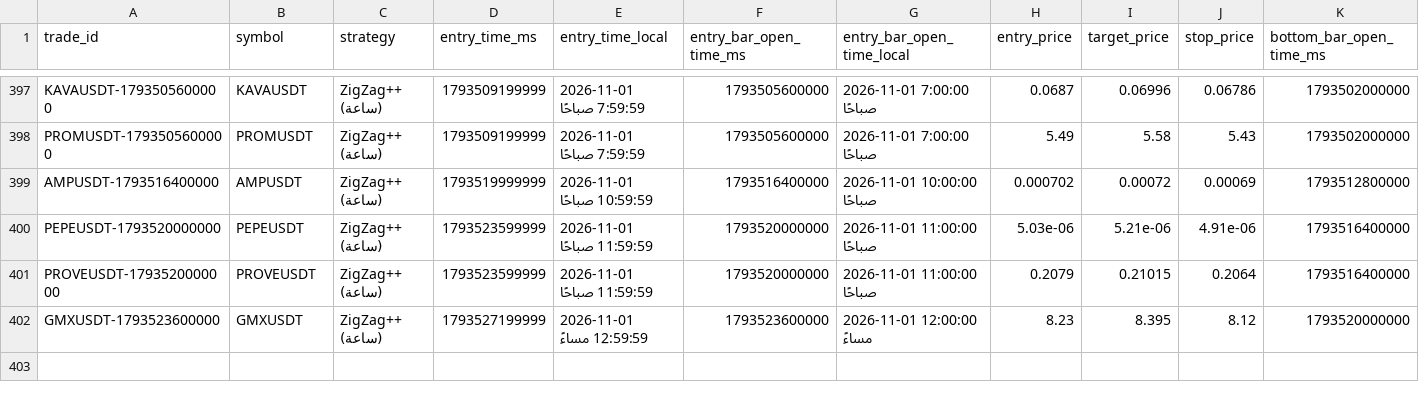
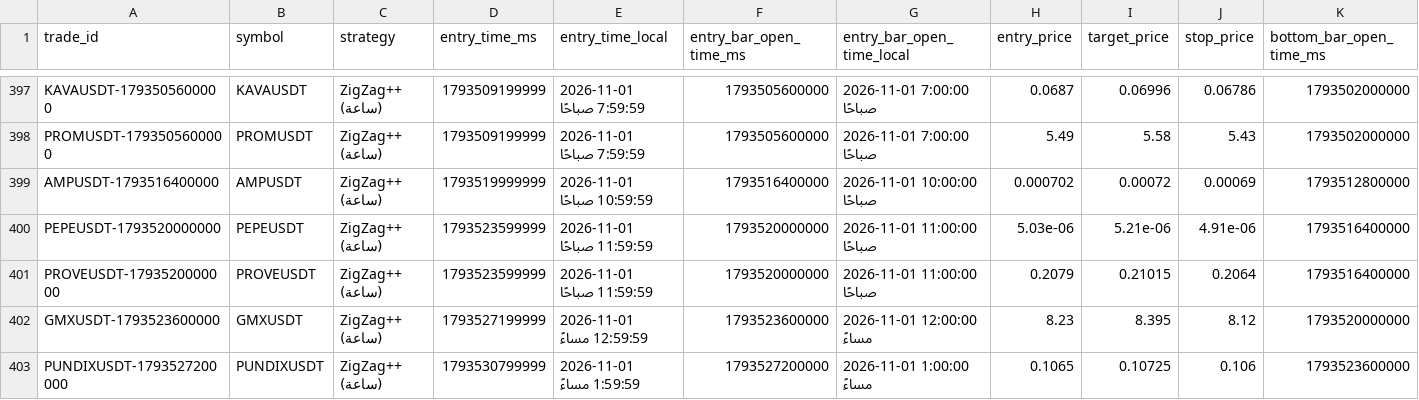
Before and after one commit to turky4500/binance-spot-usdt-signal-bot, a CSV file: data/trades_log_zigzag.csv, drawn as a sheet; only a part is shown, gaps mark what is left out; rows hold the shown columns only; the diff names each change by its address in the sheet, - before the commit and + after, or states it on an @@ line.

```diff
--- a/data/trades_log_zigzag.csv
+++ b/data/trades_log_zigzag.csv
+row 403: PUNDIXUSDT-1793527200000 | PUNDIXUSDT | ZigZag++ (ساعة) | 1793530799999 | 2026-11-01 1:59:59 مساءً | 1793527200000 | 2026-11-01 1:00:00 مساءً | 0.1065 | 0.10725 | 0.106 | 1793523600000
```
Also changed, not shown: 2 other files.
